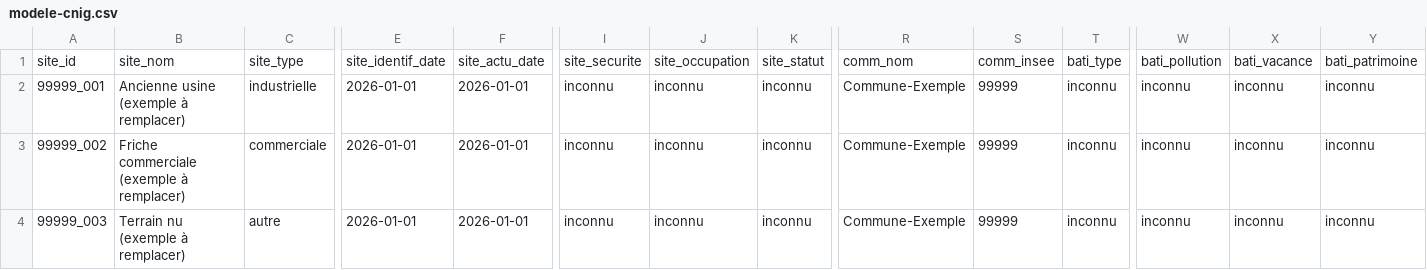
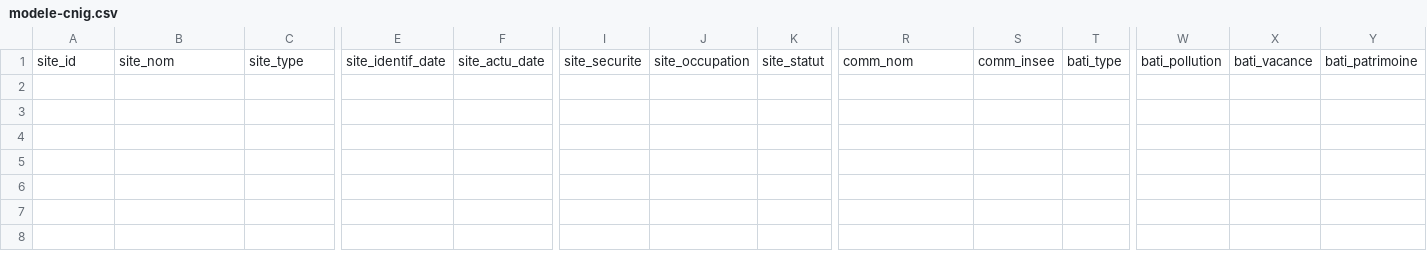
Before and after one commit to incubateur-ademe/mutafriches-qgis, a CSV file: mutafriches/demo/montereau/modele-cnig.csv, drawn as a sheet; only a part is shown, gaps mark what is left out; rows hold the shown columns only; the diff names each change by its address in the sheet, - before the commit and + after, or states it on an @@ line.

Commit message:
chore(demo): modèle de fichier cnig vide, colonnes seules
Le modèle ne porte plus de sites fictifs à remplacer ; les anciens fichiers exemple restent refusés.

```diff
--- a/mutafriches/demo/montereau/modele-cnig.csv
+++ b/mutafriches/demo/montereau/modele-cnig.csv
-row 2: 99999_001 | Ancienne usine (exemple à remplacer) | industrielle | 2026-01-01 | 2026-01-01 | inconnu | inconnu | inconnu | Commune-Exemple | 99999 | inconnu | inconnu | inconnu | inconnu
-row 3: 99999_002 | Friche commerciale (exemple à remplacer) | commerciale | 2026-01-01 | 2026-01-01 | inconnu | inconnu | inconnu | Commune-Exemple | 99999 | inconnu | inconnu | inconnu | inconnu
-row 4: 99999_003 | Terrain nu (exemple à remplacer) | autre | 2026-01-01 | 2026-01-01 | inconnu | inconnu | inconnu | Commune-Exemple | 99999 | inconnu | inconnu | inconnu | inconnu
```
Also changed, not shown: 2 other files.
